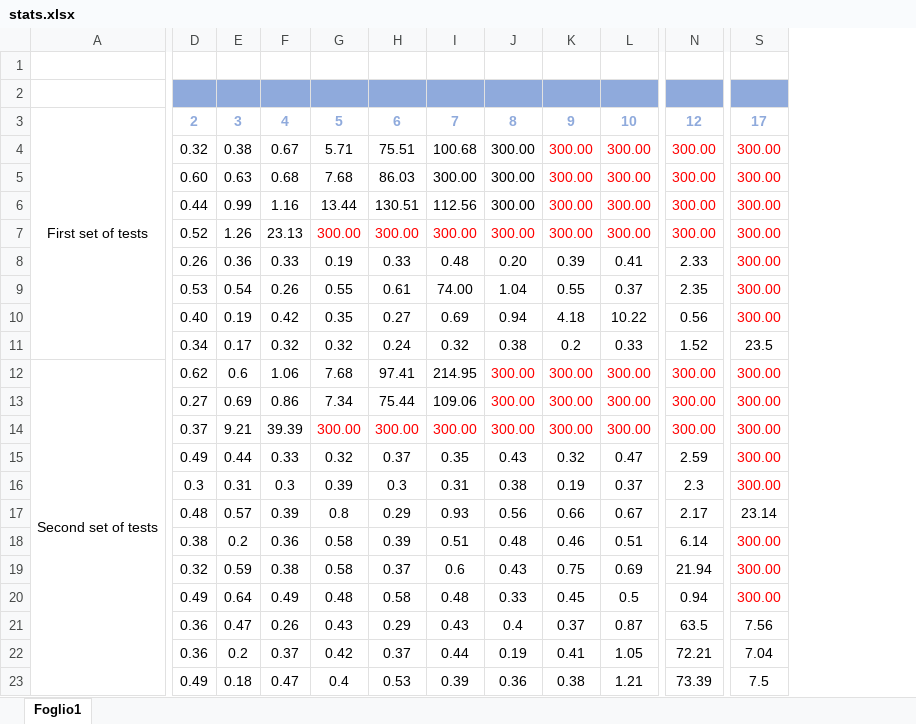
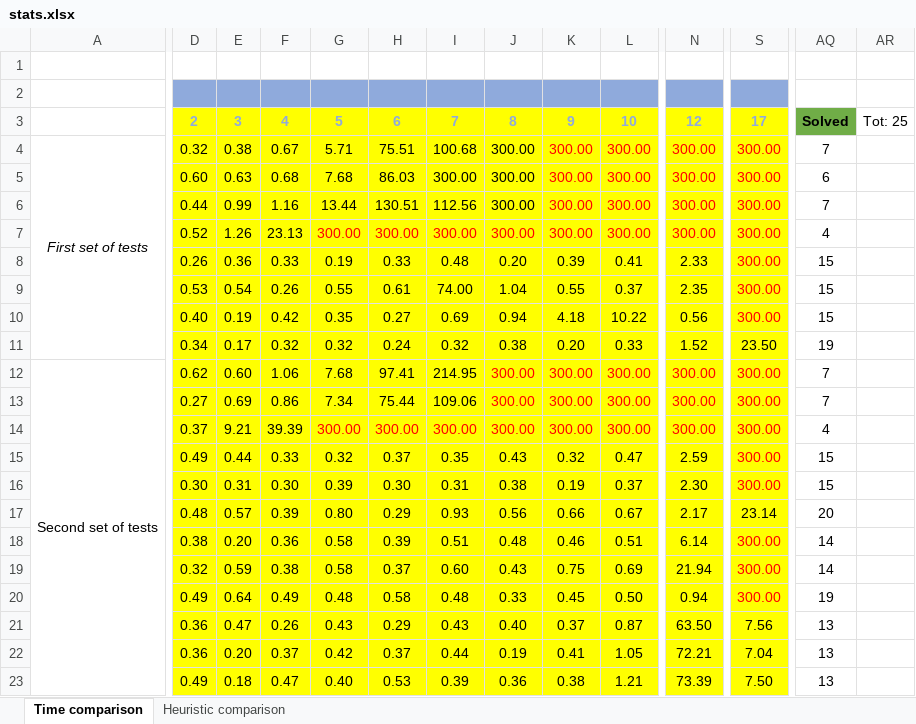
Before and after one commit to alex-costanzino/VeryLargeScaleIntegration, an Excel workbook: CP/stats.xlsx, sheet Time comparison, drawn as a sheet; only a part is shown, gaps mark what is left out; values as stored, in another font and other column widths than the file's, no borders; removed rows and columns are numbered as before the commit, all else as after; the diff covers the shown part only; the diff names each change by its address in the sheet, - before the commit and + after, or states it on an @@ line.

```diff
--- a/CP/stats.xlsx (sheet Time comparison)
+++ b/CP/stats.xlsx (sheet Time comparison)
-sheet tab: Foglio1
+sheet tab: Time comparison
+sheet tab: Heuristic comparison
+column AQ, rows 3-23: Solved | 7 | 6 | 7 | 4 | 15 | 15 | 15 | 19 | 7 | 7 | 4 | 15 | 15 | 20 | 14 | 14 | 19 | 13 | 13 | 13
+column AR, row 3: Tot: 25
-A3: First set of tests
+A3: (empty)
-A3:A11 merged
-D3:N23 fill: none
+D3:N23 fill: #FFFF00
-S3:S23 fill: none
+S3:S23 fill: #FFFF00
-A4: (empty)
+A4: First set of tests
+A4:A11 merged
-K11: 0.2
+K11: 0.20
-S11: 23.5
+S11: 23.50
-E12: 0.6
+E12: 0.60
-D16: 0.3
+D16: 0.30
-F16: 0.3
+F16: 0.30
-H16: 0.3
+H16: 0.30
-N16: 2.3
+N16: 2.30
-G17: 0.8
+G17: 0.80
-E18: 0.2
+E18: 0.20
-I19: 0.6
+I19: 0.60
-L20: 0.5
+L20: 0.50
-J21: 0.4
+J21: 0.40
-N21: 63.5
+N21: 63.50
-E22: 0.2
+E22: 0.20
-G23: 0.4
+G23: 0.40
-S23: 7.5
+S23: 7.50
```
Also changed, not shown: 2 added rows, 4 edited cells and cell formats elsewhere in this sheet, 46 other files.
